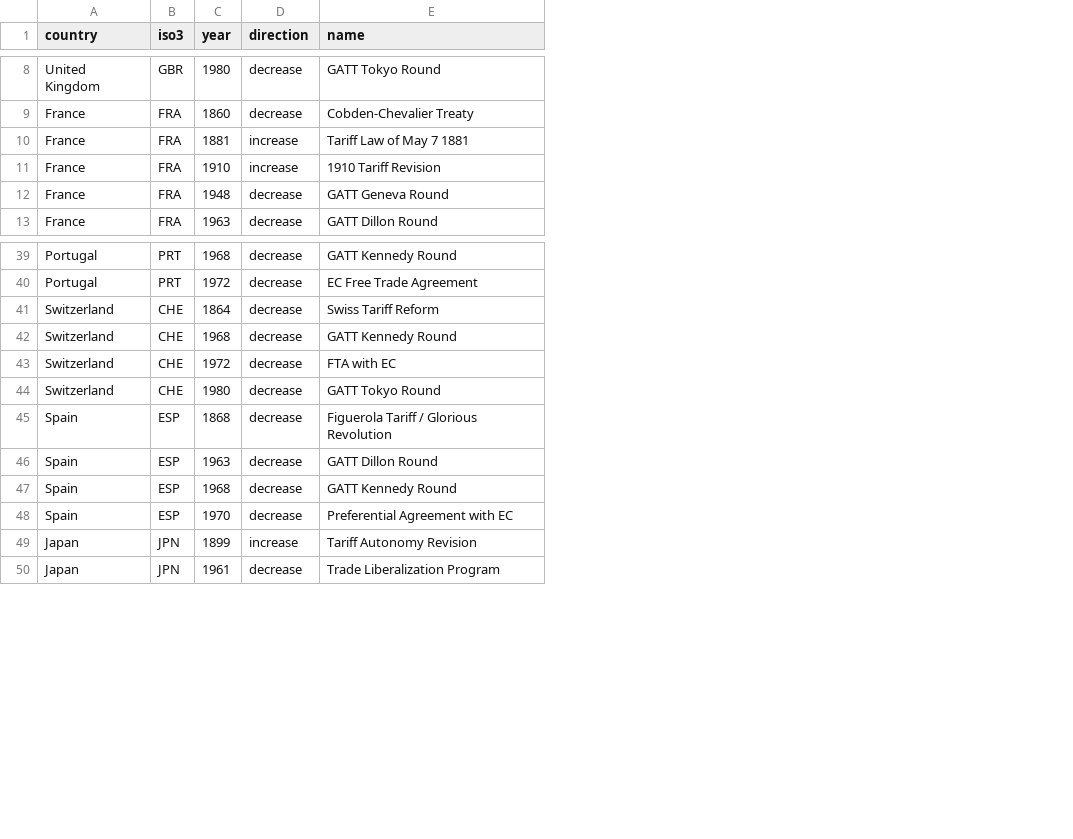
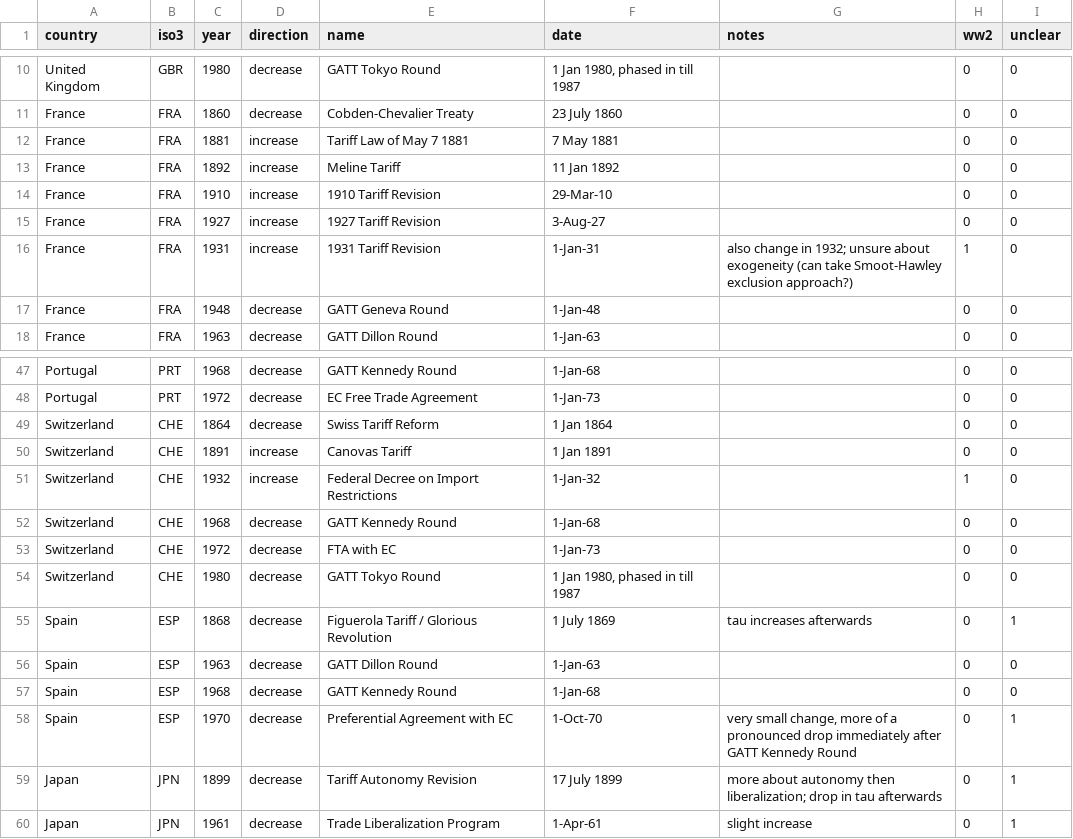
Before and after one commit to aayush-singh-27/intl_tariffs, a CSV file: data/narrative_shocks.csv, drawn as a sheet; only a part is shown, gaps mark what is left out; addresses are those after the commit; the diff covers the shown part only; the diff names each change by its address in the sheet, - before the commit and + after, or states it on an @@ line.

```diff
--- a/data/narrative_shocks.csv
+++ b/data/narrative_shocks.csv
+column F (date), rows 10-12: 1 Jan 1980, phased in till 1987 | 23 July 1860 | 7 May 1881; row 14: 29-Mar-10; rows 17-18: 1-Jan-48 | 1-Jan-63; rows 47-49: 1-Jan-68 | 1-Jan-73 | 1 Jan 1864; rows 52-60: 1-Jan-68 | 1-Jan-73 | 1 Jan 1980, phased in till 1987 | 1 July 1869 | 1-Jan-63 | 1-Jan-68 | 1-Oct-70 | 17 July 1899 | 1-Apr-61
+column G (notes), rows 55-60: tau increases afterwards |  |  | very small change, more of a pronounced drop immediately after GATT Kennedy Round | more about autonomy then liberalization; drop in tau afterwards | slight increase
+column H (ww2), rows 10-12: all 0; row 14: 0; rows 17-18: 0 | 0; rows 47-49: all 0; rows 52-60: all 0
+column I (unclear), rows 10-12: all 0; row 14: 0; rows 17-18: 0 | 0; rows 47-49: all 0; rows 52-60: 0 | 0 | 0 | 1 | 0 | 0 | 1 | 1 | 1
+row 13: France | FRA | 1892 | increase | Meline Tariff | 11 Jan 1892 |  | 0 | 0
+row 15: France | FRA | 1927 | increase | 1927 Tariff Revision | 3-Aug-27 |  | 0 | 0
+row 16: France | FRA | 1931 | increase | 1931 Tariff Revision | 1-Jan-31 | also change in 1932; unsure about exogeneity (can take Smoot-Hawley exclusion approach?) | 1 | 0
+row 50: Switzerland | CHE | 1891 | increase | Canovas Tariff | 1 Jan 1891 |  | 0 | 0
+row 51: Switzerland | CHE | 1932 | increase | Federal Decree on Import Restrictions | 1-Jan-32 |  | 1 | 0
-D59 (direction): increase
+D59 (direction): decrease
```
Also changed, not shown: 5 added rows and 3 edited cells elsewhere in this file.
